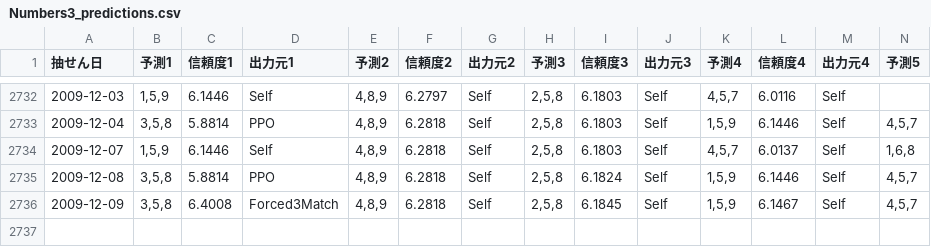
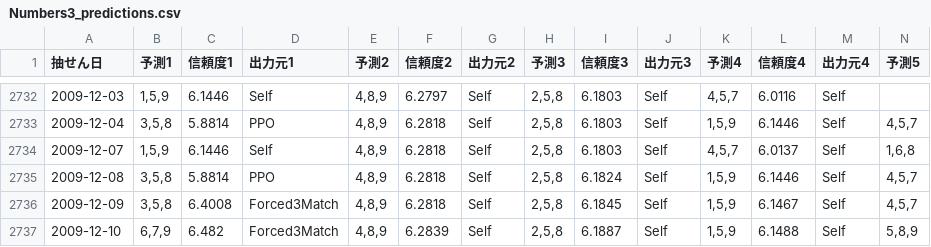
Before and after one commit to Joker7822/num3_v4, a CSV file: Numbers3_predictions.csv, drawn as a sheet; only a part is shown, gaps mark what is left out; rows hold the shown columns only; the diff names each change by its address in the sheet, - before the commit and + after, or states it on an @@ line.

```diff
--- a/Numbers3_predictions.csv
+++ b/Numbers3_predictions.csv
+row 2737: 2009-12-10 | 6,7,9 | 6.482 | Forced3Match | 4,8,9 | 6.2839 | Self | 2,5,8 | 6.1887 | Self | 1,5,9 | 6.1488 | Self | 5,8,9
```
